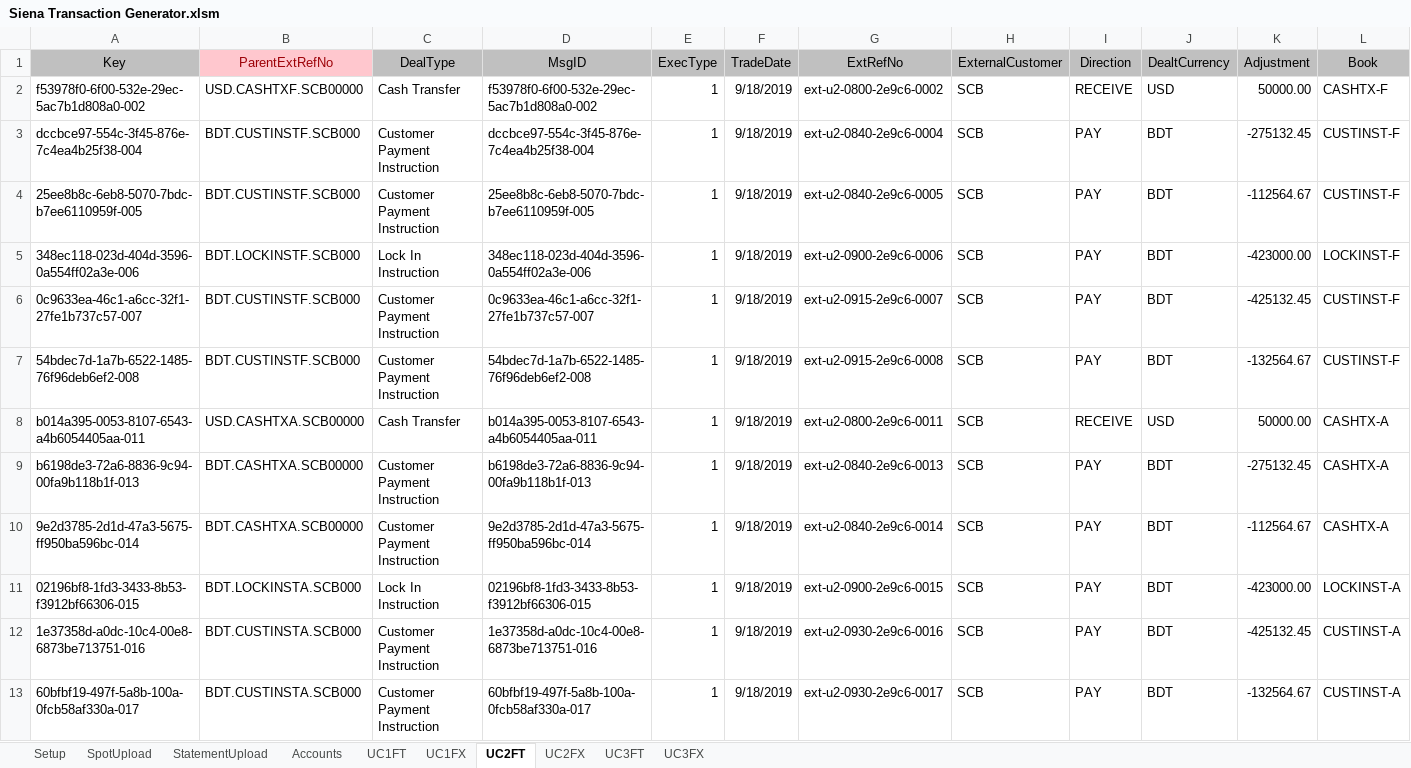
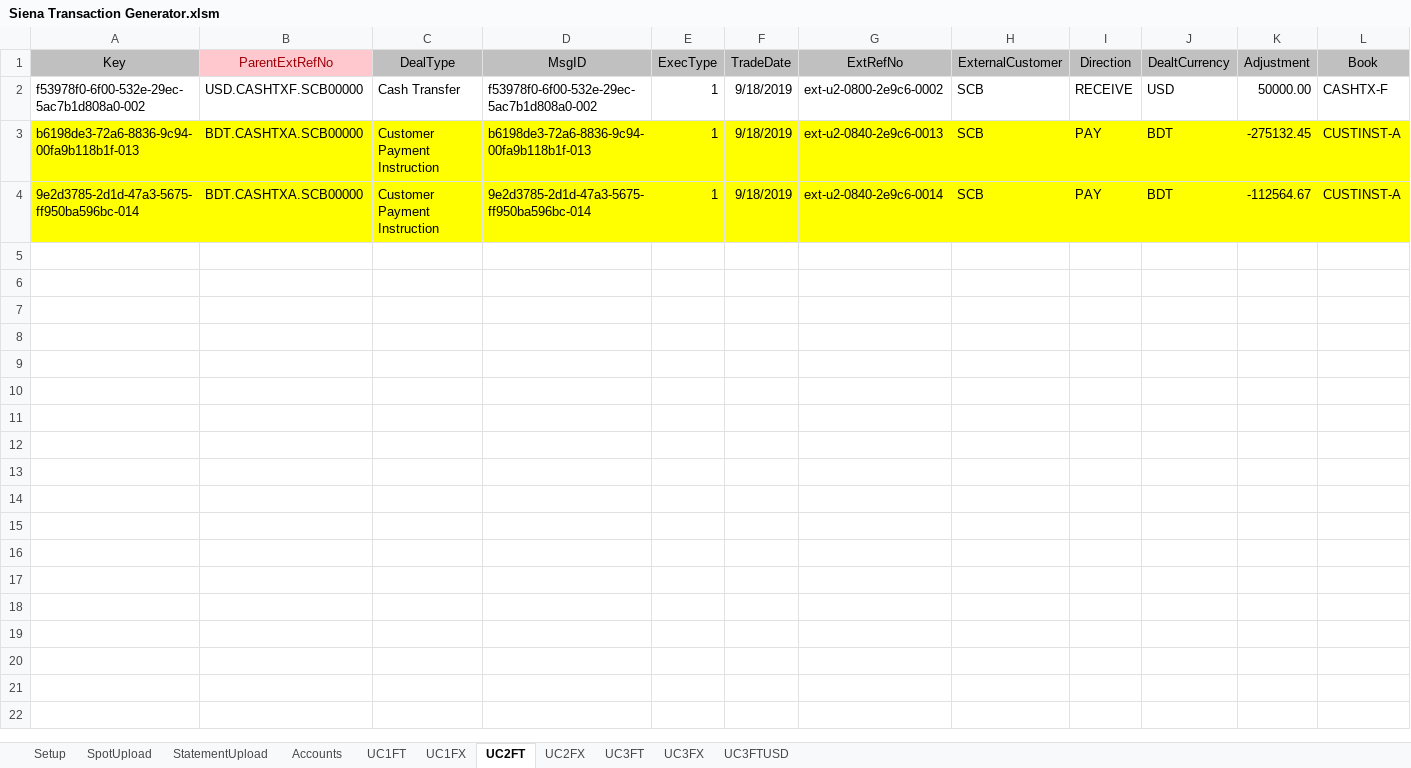
Before and after one commit to mt1976/DEMOXMLSTATIC, an Excel workbook: Prospects/HomeSend/Siena Transaction Generator/Siena Transaction Generator.xlsm, sheet UC2FT, drawn as a sheet; only a part is shown; values as stored, in another font and other column widths than the file's, no borders; removed rows and columns are numbered as before the commit, all else as after; rows hold the shown columns only; the diff covers the shown part only; the diff names each change by its address in the sheet, - before the commit and + after, or states it on an @@ line.

```diff
--- a/Prospects/HomeSend/Siena Transaction Generator/Siena Transaction Generator.xlsm (sheet UC2FT)
+++ b/Prospects/HomeSend/Siena Transaction Generator/Siena Transaction Generator.xlsm (sheet UC2FT)
+sheet tab: UC3FTUSD
-row 3: dccbce97-554c-3f45-876e-7c4ea4b25f38-004 | BDT.CUSTINSTF.SCB000 | Customer Payment Instruction | dccbce97-554c-3f45-876e-7c4ea4b25f38-004 | 1 | 9/18/2019 | ext-u2-0840-2e9c6-0004 | SCB | PAY | BDT | -275132.45 | CUSTINST-F
-row 4: 25ee8b8c-6eb8-5070-7bdc-b7ee6110959f-005 | BDT.CUSTINSTF.SCB000 | Customer Payment Instruction | 25ee8b8c-6eb8-5070-7bdc-b7ee6110959f-005 | 1 | 9/18/2019 | ext-u2-0840-2e9c6-0005 | SCB | PAY | BDT | -112564.67 | CUSTINST-F
-row 5: 348ec118-023d-404d-3596-0a554ff02a3e-006 | BDT.LOCKINSTF.SCB000 | Lock In Instruction | 348ec118-023d-404d-3596-0a554ff02a3e-006 | 1 | 9/18/2019 | ext-u2-0900-2e9c6-0006 | SCB | PAY | BDT | -423000.00 | LOCKINST-F
-row 6: 0c9633ea-46c1-a6cc-32f1-27fe1b737c57-007 | BDT.CUSTINSTF.SCB000 | Customer Payment Instruction | 0c9633ea-46c1-a6cc-32f1-27fe1b737c57-007 | 1 | 9/18/2019 | ext-u2-0915-2e9c6-0007 | SCB | PAY | BDT | -425132.45 | CUSTINST-F
-row 7: 54bdec7d-1a7b-6522-1485-76f96deb6ef2-008 | BDT.CUSTINSTF.SCB000 | Customer Payment Instruction | 54bdec7d-1a7b-6522-1485-76f96deb6ef2-008 | 1 | 9/18/2019 | ext-u2-0915-2e9c6-0008 | SCB | PAY | BDT | -132564.67 | CUSTINST-F
-row 8: b014a395-0053-8107-6543-a4b6054405aa-011 | USD.CASHTXA.SCB00000 | Cash Transfer | b014a395-0053-8107-6543-a4b6054405aa-011 | 1 | 9/18/2019 | ext-u2-0800-2e9c6-0011 | SCB | RECEIVE | USD | 50000.00 | CASHTX-A
-A3:L4 fill: none
+A3:L4 fill: #FFFF00
-L3:L4 (Book): CASHTX-A
+L3:L4 (Book): CUSTINST-A
-row 11: 02196bf8-1fd3-3433-8b53-f3912bf66306-015 | BDT.LOCKINSTA.SCB000 | Lock In Instruction | 02196bf8-1fd3-3433-8b53-f3912bf66306-015 | 1 | 9/18/2019 | ext-u2-0900-2e9c6-0015 | SCB | PAY | BDT | -423000.00 | LOCKINST-A
-row 12: 1e37358d-a0dc-10c4-00e8-6873be713751-016 | BDT.CUSTINSTA.SCB000 | Customer Payment Instruction | 1e37358d-a0dc-10c4-00e8-6873be713751-016 | 1 | 9/18/2019 | ext-u2-0930-2e9c6-0016 | SCB | PAY | BDT | -425132.45 | CUSTINST-A
-row 13: 60bfbf19-497f-5a8b-100a-0fcb58af330a-017 | BDT.CUSTINSTA.SCB000 | Customer Payment Instruction | 60bfbf19-497f-5a8b-100a-0fcb58af330a-017 | 1 | 9/18/2019 | ext-u2-0930-2e9c6-0017 | SCB | PAY | BDT | -132564.67 | CUSTINST-A
```
Also changed, not shown: cell formats elsewhere in this sheet, sheet Accounts, sheet UC2FX, hidden cells, Prospects/HomeSend/Siena Transaction Generator/BASE/Case 1 - WIP (version 2).xlsb.xlsx, Prospects/HomeSend/Siena Transaction Generator/BASE/Case 2 -WIP (version 3).xlsb.xlsx, 52 other files.
